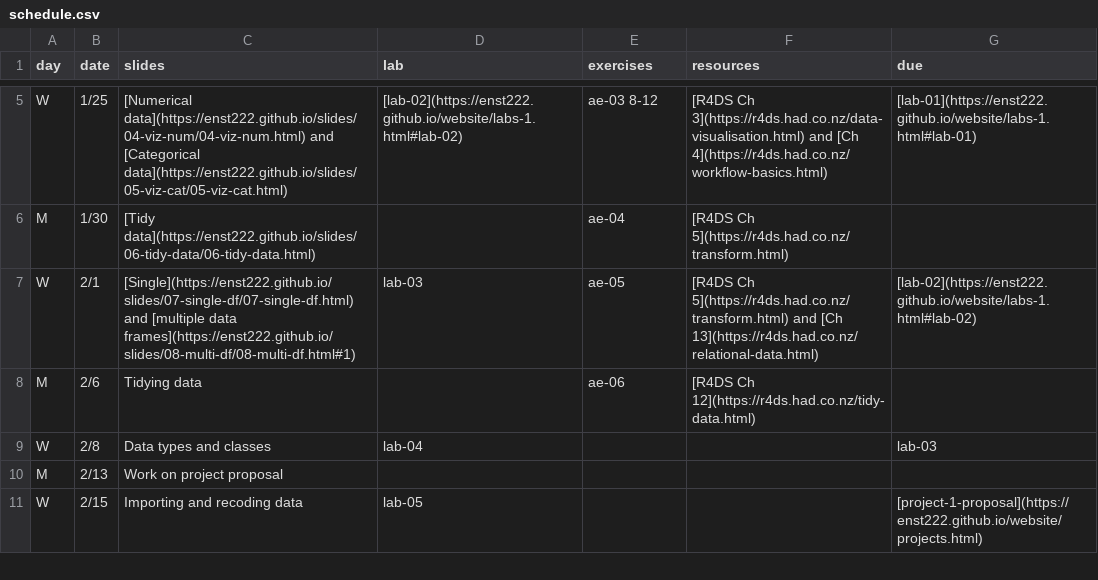
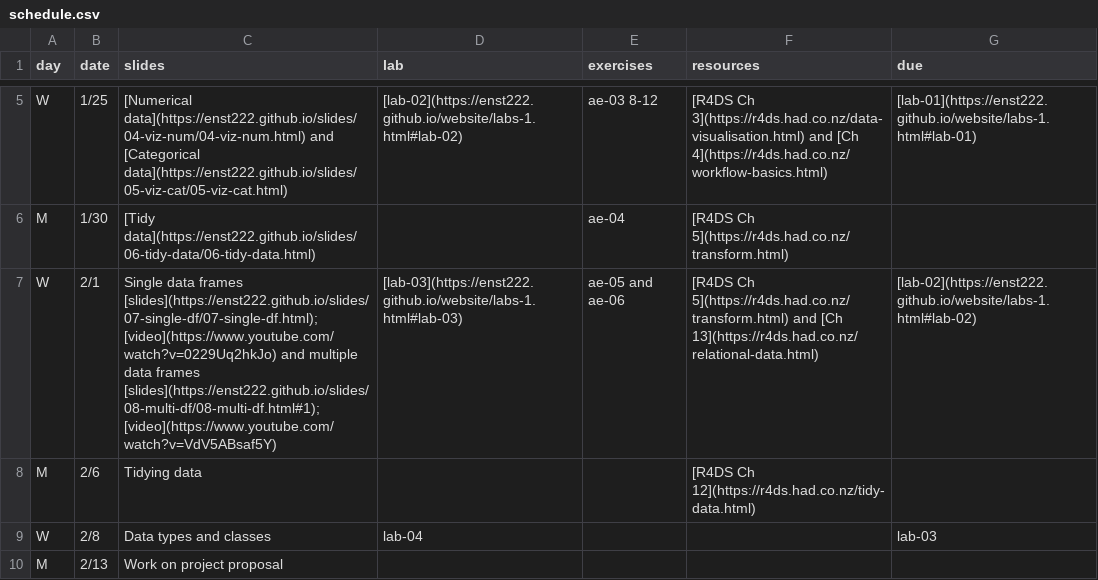
Before and after one commit to smr-monitoring/MRNE395-2025FA, a CSV file: schedule.csv, drawn as a sheet; only a part is shown, gaps mark what is left out; the shorter side is filled out with more unchanged rows.

Commit message:
update schedule and labs

```diff
--- a/schedule.csv
+++ b/schedule.csv
@@ -6,4 +6,4 @@ W,1/25,[Numerical data](https://enst222.github.io/slides/04-viz-num/04-viz-num.h
 M,1/30,[Tidy data](https://enst222.github.io/slides/06-tidy-data/06-tidy-data.html),,ae-04,[R4DS Ch 5](https://r4ds.had.co.nz/transform.html),
-W,2/1,[Single](https://enst222.github.io/slides/07-single-df/07-single-df.html) and [multiple data frames](https://enst222.github.io/slides/08-multi-df/08-multi-df.html#1),lab-03,ae-05,[R4DS Ch 5](https://r4ds.had.co.nz/transform.html) and [Ch 13](https://r4ds.had.co.nz/relational-data.html),[lab-02](https://enst222.github.io/website/labs-1.html#lab-02)
-M,2/6,Tidying data,,ae-06,[R4DS Ch 12](https://r4ds.had.co.nz/tidy-data.html),
+W,2/1,Single data frames [slides](https://enst222.github.io/slides/07-single-df/07-single-df.html); [video](https://www.youtube.com/watch?v=0229Uq2hkJo)  and multiple data frames [slides](https://enst222.github.io/slides/08-multi-df/08-multi-df.html#1); [video](https://www.youtube.com/watch?v=VdV5ABsaf5Y),[lab-03](https://enst222.github.io/website/labs-1.html#lab-03),ae-05 and ae-06,[R4DS Ch 5](https://r4ds.had.co.nz/transform.html) and [Ch 13](https://r4ds.had.co.nz/relational-data.html),[lab-02](https://enst222.github.io/website/labs-1.html#lab-02)
+M,2/6,Tidying data,,,[R4DS Ch 12](https://r4ds.had.co.nz/tidy-data.html),
 W,2/8,Data types and classes,lab-04,,,lab-03
```
Also changed, not shown: 6 other files.
